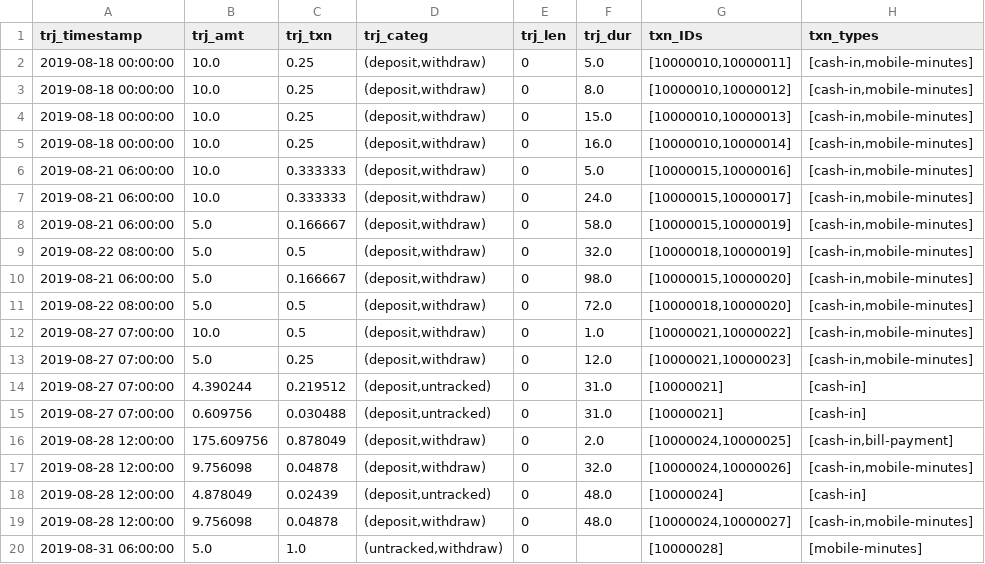
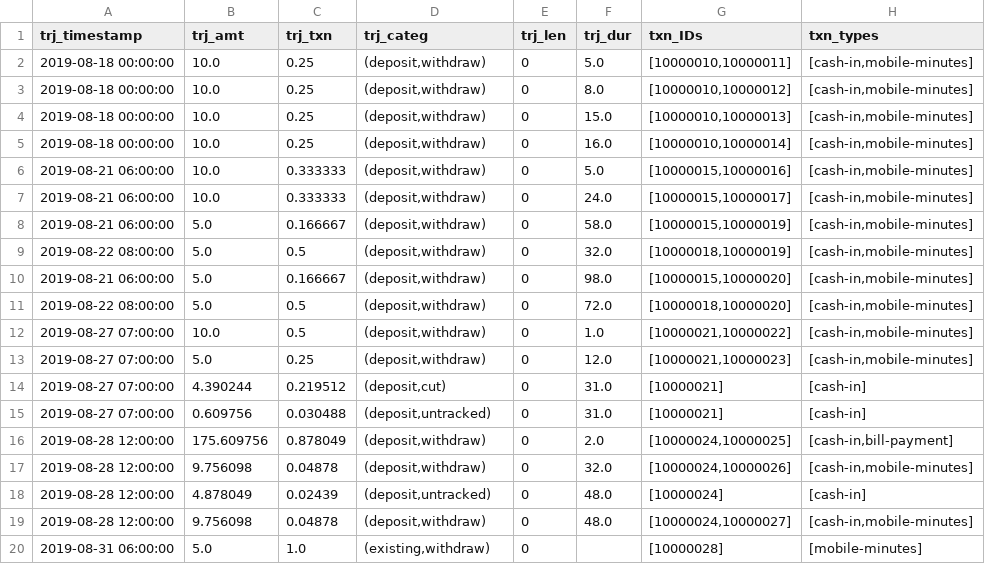
Before and after one commit to carolinamattsson/follow-the-money, a CSV file: examples/2_size_limits/output/size_flows_mixed.csv, drawn as a sheet; only a part is shown; the diff names each change by its address in the sheet, - before the commit and + after, or states it on an @@ line.

```diff
--- a/examples/2_size_limits/output/size_flows_mixed.csv
+++ b/examples/2_size_limits/output/size_flows_mixed.csv
-D14 (trj_categ): (deposit,untracked)
+D14 (trj_categ): (deposit,cut)
-D20 (trj_categ): (untracked,withdraw)
+D20 (trj_categ): (existing,withdraw)
```
Also changed, not shown: examples/1_base_functionality/output/account_flows_none.csv, examples/1_base_functionality/output/network_flows_none.csv, 7 other files.
